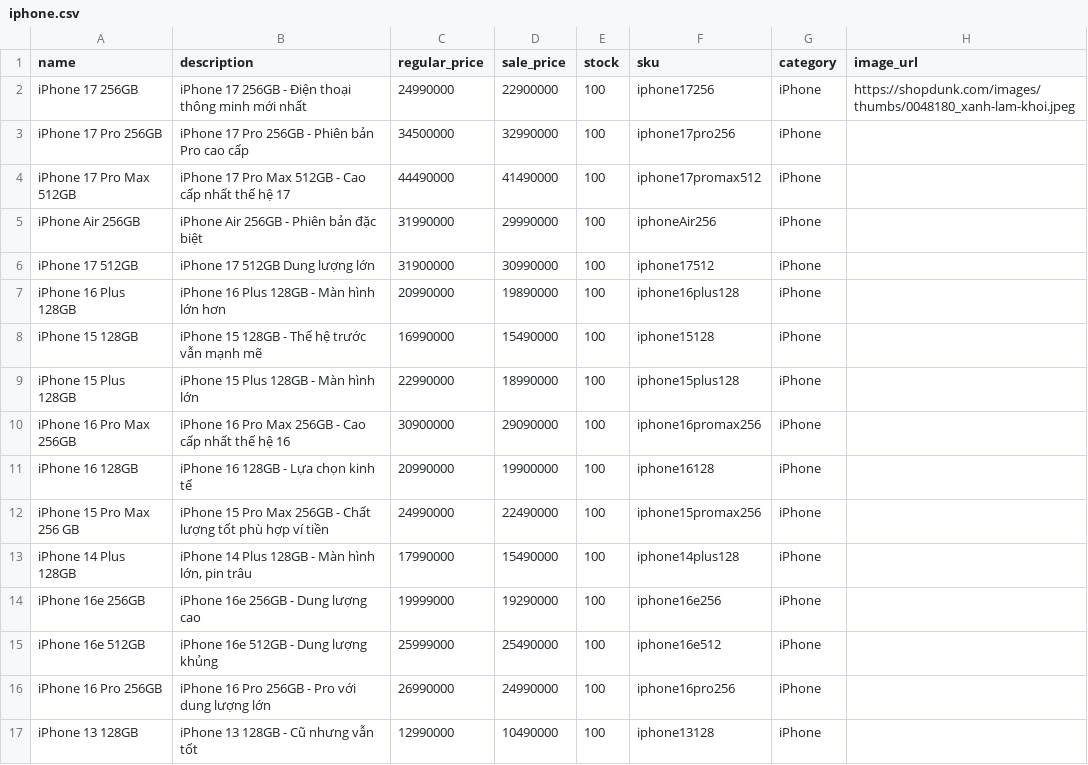
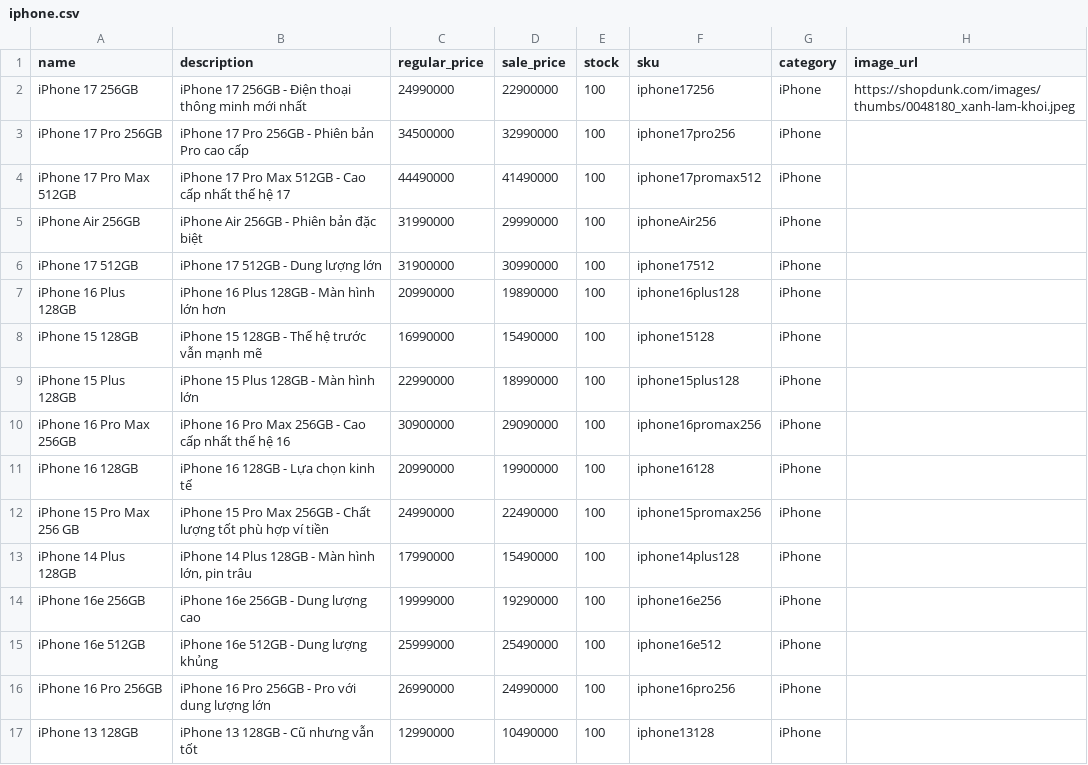
Before and after one commit to 23010009-bot/websiteBanDT, a CSV file: simple-ecommerce/Data/iphone.csv, drawn as a sheet.

```diff
--- a/simple-ecommerce/Data/iphone.csv
+++ b/simple-ecommerce/Data/iphone.csv
@@ -5,3 +5,3 @@
 "iPhone Air 256GB","iPhone Air 256GB - Phiên bản đặc biệt",31990000,29990000,100,"iphoneAir256","iPhone",""
-"iPhone 17 512GB","iPhone 17 512GB Dung lượng lớn",31900000,30990000,100,"iphone17512","iPhone",""
+"iPhone 17 512GB","iPhone 17 512GB - Dung lượng lớn",31900000,30990000,100,"iphone17512","iPhone",""
 "iPhone 16 Plus 128GB","iPhone 16 Plus 128GB - Màn hình lớn hơn",20990000,19890000,100,"iphone16plus128","iPhone",""
```
Also changed, not shown: 4 other files.
